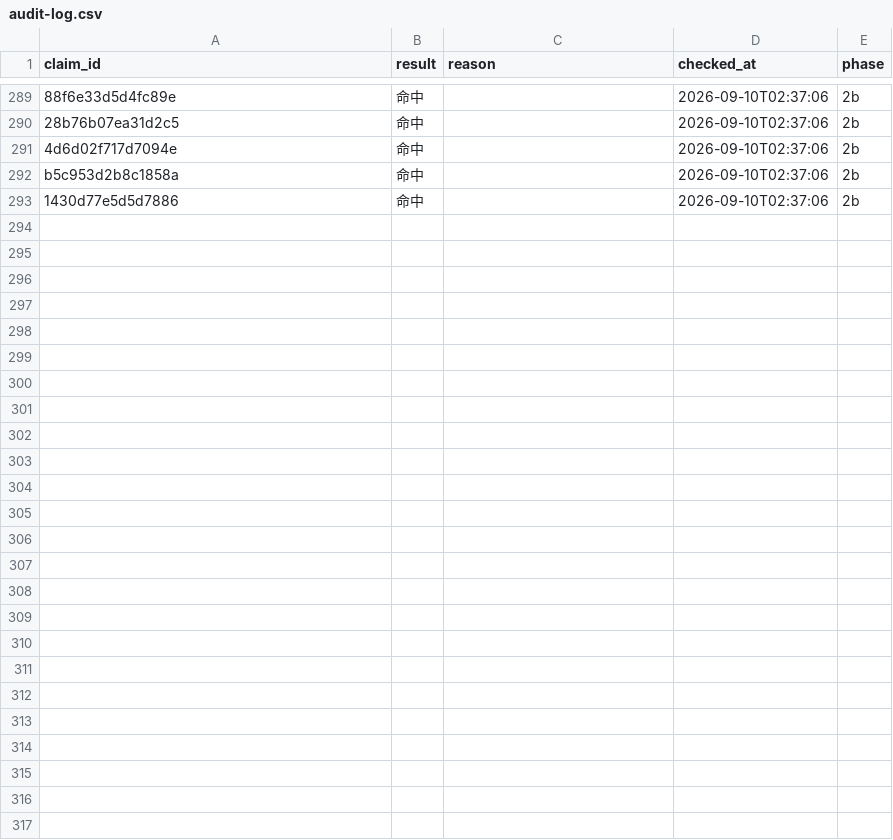
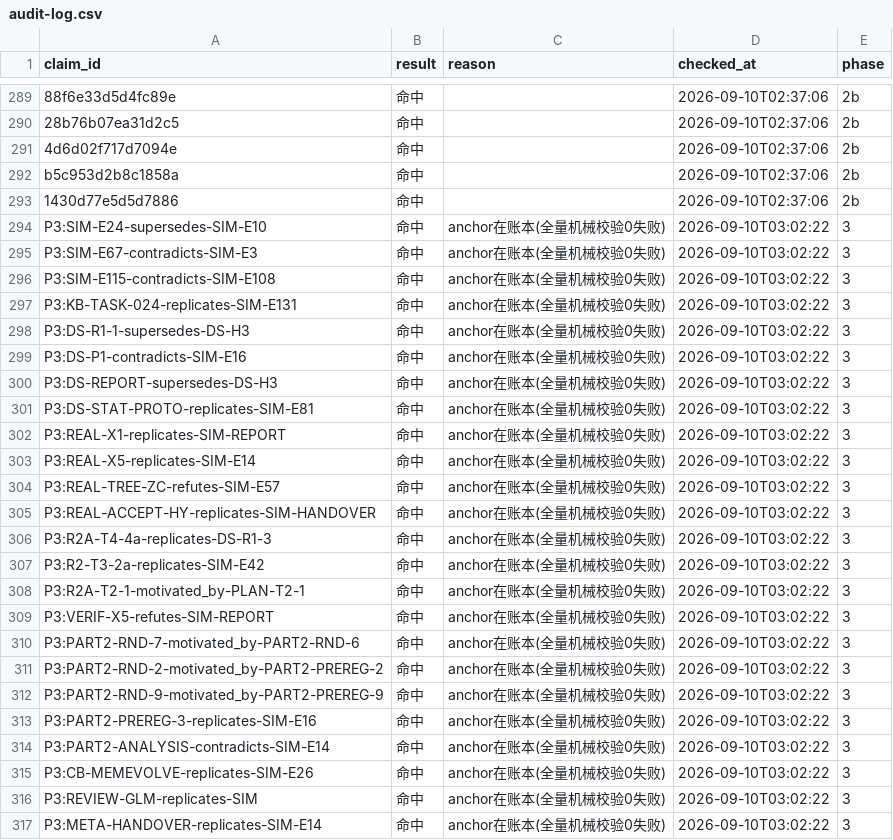
Before and after one commit to master666-max/cbb-pipeline, a CSV file: workspace-audit/audit-log.csv, drawn as a sheet; only a part is shown, gaps mark what is left out.

Commit message:
audit 阶段3 完成：分支树173边(锚点100%在账/0时序异常/0真幽灵)，643节点20宇宙，最大簇116最深链13，mermaid全图渲染

```diff
--- a/workspace-audit/audit-log.csv
+++ b/workspace-audit/audit-log.csv
@@ -293 +293,25 @@ b5c953d2b8c1858a,命中,,2026-09-10T02:37:06,2b
 1430d77e5d5d7886,命中,,2026-09-10T02:37:06,2b
+P3:SIM-E24-supersedes-SIM-E10,命中,anchor在账本(全量机械校验0失败),2026-09-10T03:02:22,3
+P3:SIM-E67-contradicts-SIM-E3,命中,anchor在账本(全量机械校验0失败),2026-09-10T03:02:22,3
+P3:SIM-E115-contradicts-SIM-E108,命中,anchor在账本(全量机械校验0失败),2026-09-10T03:02:22,3
+P3:KB-TASK-024-replicates-SIM-E131,命中,anchor在账本(全量机械校验0失败),2026-09-10T03:02:22,3
+P3:DS-R1-1-supersedes-DS-H3,命中,anchor在账本(全量机械校验0失败),2026-09-10T03:02:22,3
+P3:DS-P1-contradicts-SIM-E16,命中,anchor在账本(全量机械校验0失败),2026-09-10T03:02:22,3
+P3:DS-REPORT-supersedes-DS-H3,命中,anchor在账本(全量机械校验0失败),2026-09-10T03:02:22,3
+P3:DS-STAT-PROTO-replicates-SIM-E81,命中,anchor在账本(全量机械校验0失败),2026-09-10T03:02:22,3
+P3:REAL-X1-replicates-SIM-REPORT,命中,anchor在账本(全量机械校验0失败),2026-09-10T03:02:22,3
+P3:REAL-X5-replicates-SIM-E14,命中,anchor在账本(全量机械校验0失败),2026-09-10T03:02:22,3
+P3:REAL-TREE-ZC-refutes-SIM-E57,命中,anchor在账本(全量机械校验0失败),2026-09-10T03:02:22,3
+P3:REAL-ACCEPT-HY-replicates-SIM-HANDOVER,命中,anchor在账本(全量机械校验0失败),2026-09-10T03:02:22,3
+P3:R2A-T4-4a-replicates-DS-R1-3,命中,anchor在账本(全量机械校验0失败),2026-09-10T03:02:22,3
+P3:R2-T3-2a-replicates-SIM-E42,命中,anchor在账本(全量机械校验0失败),2026-09-10T03:02:22,3
+P3:R2A-T2-1-motivated_by-PLAN-T2-1,命中,anchor在账本(全量机械校验0失败),2026-09-10T03:02:22,3
+P3:VERIF-X5-refutes-SIM-REPORT,命中,anchor在账本(全量机械校验0失败),2026-09-10T03:02:22,3
+P3:PART2-RND-7-motivated_by-PART2-RND-6,命中,anchor在账本(全量机械校验0失败),2026-09-10T03:02:22,3
+P3:PART2-RND-2-motivated_by-PART2-PREREG-2,命中,anchor在账本(全量机械校验0失败),2026-09-10T03:02:22,3
+P3:PART2-RND-9-motivated_by-PART2-PREREG-9,命中,anchor在账本(全量机械校验0失败),2026-09-10T03:02:22,3
+P3:PART2-PREREG-3-replicates-SIM-E16,命中,anchor在账本(全量机械校验0失败),2026-09-10T03:02:22,3
+P3:PART2-ANALYSIS-contradicts-SIM-E14,命中,anchor在账本(全量机械校验0失败),2026-09-10T03:02:22,3
+P3:CB-MEMEVOLVE-replicates-SIM-E26,命中,anchor在账本(全量机械校验0失败),2026-09-10T03:02:22,3
+P3:REVIEW-GLM-replicates-SIM,命中,anchor在账本(全量机械校验0失败),2026-09-10T03:02:22,3
+P3:META-HANDOVER-replicates-SIM-E14,命中,anchor在账本(全量机械校验0失败),2026-09-10T03:02:22,3
```
Also changed, not shown: 11 other files.
